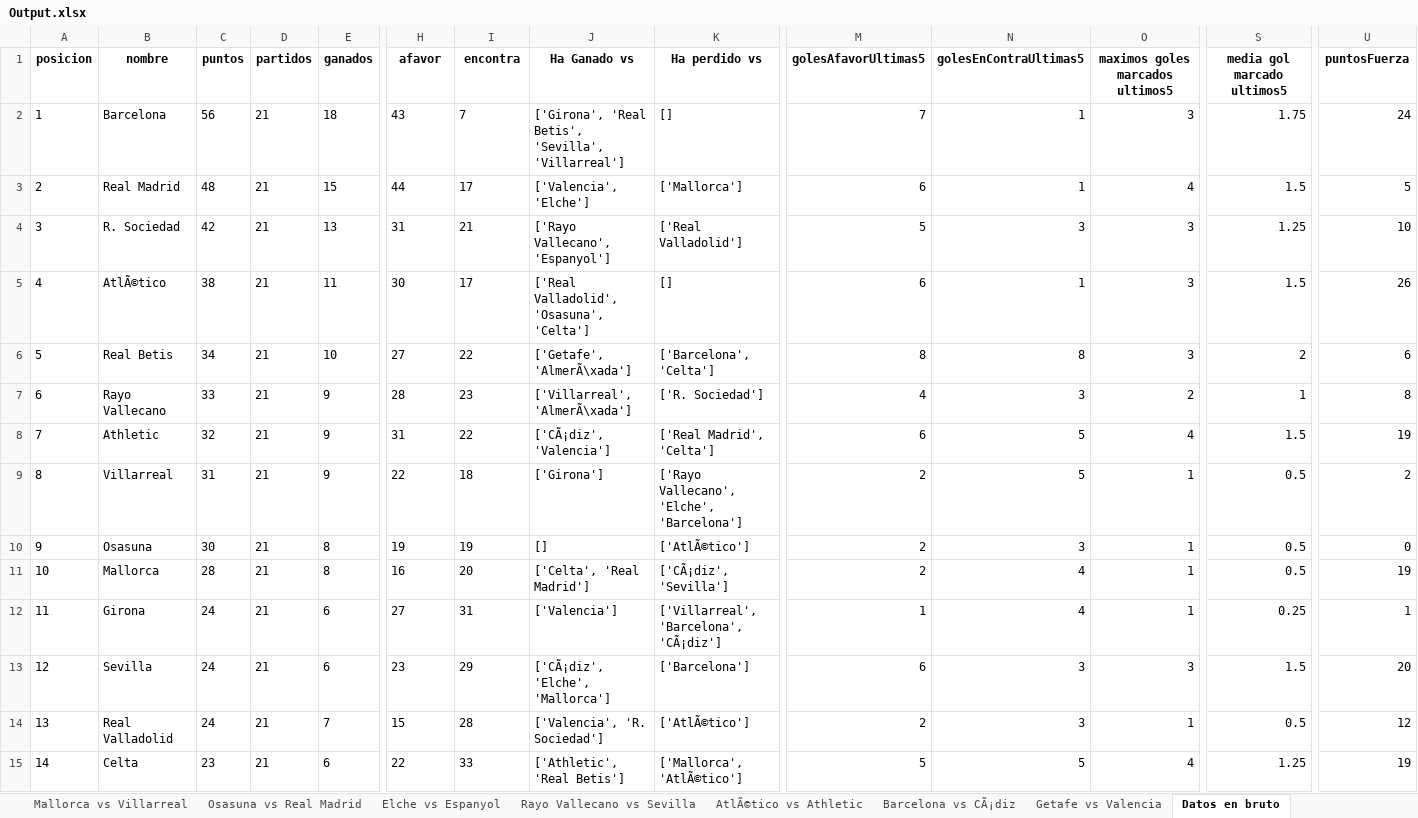
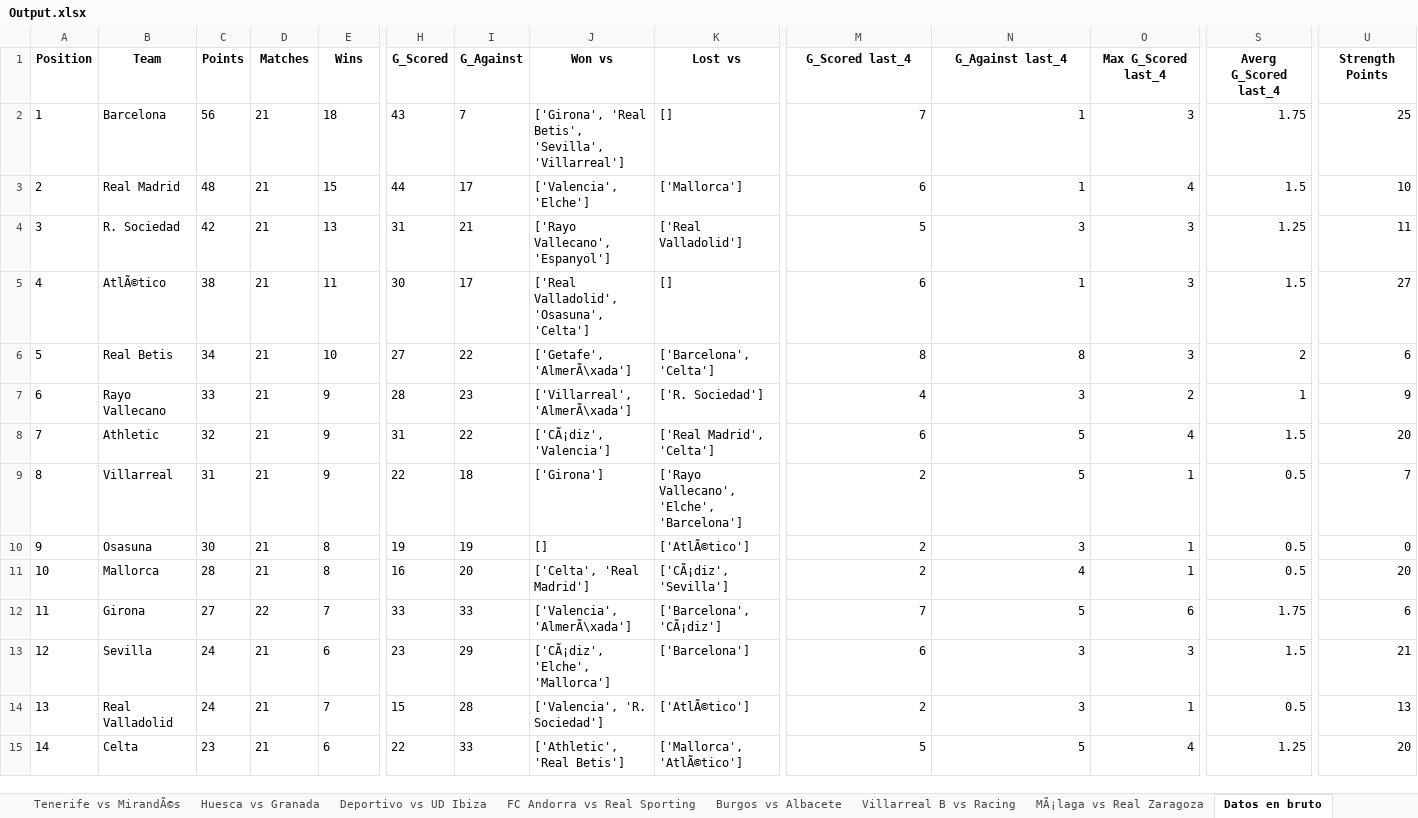
Before and after one commit to DomKiwi/Bets, an Excel workbook: Output.xlsx, sheet Datos en bruto, drawn as a sheet; only a part is shown, gaps mark what is left out; values as stored, in another font and other column widths than the file's, no borders; charts and pictures not drawn; removed rows and columns are numbered as before the commit, all else as after; rows hold the shown columns only; the diff covers the shown part only; the diff names each change by its address in the sheet, - before the commit and + after, or states it on an @@ line.

```diff
--- a/Output.xlsx (sheet Datos en bruto)
+++ b/Output.xlsx (sheet Datos en bruto)
-sheet tab: Osasuna vs Real Madrid
+sheet tab: Tenerife vs MirandÃ©s
-sheet tab: Elche vs Espanyol
+sheet tab: Huesca vs Granada
-sheet tab: Rayo Vallecano vs Sevilla
+sheet tab: Deportivo vs UD Ibiza
-sheet tab: AtlÃ©tico vs Athletic
+sheet tab: FC Andorra vs Real Sporting
-sheet tab: Barcelona vs CÃ¡diz
+sheet tab: Burgos vs Albacete
-sheet tab: Getafe vs Valencia
+sheet tab: Villarreal B vs Racing
+sheet tab: MÃ¡laga vs Real Zaragoza
-row 1: posicion | nombre | puntos | partidos | ganados | afavor | encontra | Ha Ganado vs | Ha perdido vs | golesAfavorUltimas5 | golesEnContraUltimas5 | maximos goles marcados ultimos5 | media gol marcado ultimos5 | puntosFuerza
+row 1: Position | Team | Points | Matches | Wins | G_Scored | G_Against | Won vs | Lost vs | G_Scored last_4 | G_Against last_4 | Max G_Scored last_4 | Averg G_Scored last_4 | Strength Points
-U2: 24
+U2: 25
-U3: 5
+U3: 10
-U4: 10
+U4: 11
-U5: 26
+U5: 27
-U7: 8
+U7: 9
-U8: 19
+U8: 20
-U9: 2
+U9: 7
-U11: 19
+U11: 20
-C12: 24
+C12: 27
-D12: 21
+D12: 22
-E12: 6
+E12: 7
-H12: 27
+H12: 33
-I12: 31
+I12: 33
-J12: ['Valencia']
+J12: ['Valencia', 'AlmerÃ\xada']
-K12: ['Villarreal', 'Barcelona', 'CÃ¡diz']
+K12: ['Barcelona', 'CÃ¡diz']
-M12: 1
+M12: 7
-N12: 4
+N12: 5
-O12: 1
+O12: 6
-S12: 0.25
+S12: 1.75
-U12: 1
+U12: 6
-U13: 20
+U13: 21
-U14: 12
+U14: 13
-U15: 19
+U15: 20
```
Also changed, not shown: 22 added rows and 16 edited cells elsewhere in this sheet, sheet LeganÃ©s vs Las Palmas, sheet Villarreal B vs Racing, sheet Huesca vs Granada, sheet FC Andorra vs Real Sporting, sheet Burgos vs Albacete, sheet Ponferradina vs Levante, 4 more sheets, other sheet tabs, charts or pictures, 1 other file.
